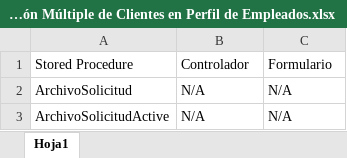
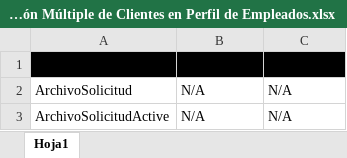
Before and after one commit to jas12345/ASN, an Excel workbook: Documentos/Análisis/Selección Múltiple de Clientes en Perfil de Empleados.xlsx, sheet Hoja1, drawn as a sheet; only a part is shown; values as stored, in another font and other column widths than the file's, no borders; charts and pictures not drawn; the diff names each change by its address in the sheet, - before the commit and + after, or states it on an @@ line.

```diff
--- a/Documentos/Análisis/Selección Múltiple de Clientes en Perfil de Empleados.xlsx (sheet Hoja1)
+++ b/Documentos/Análisis/Selección Múltiple de Clientes en Perfil de Empleados.xlsx (sheet Hoja1)
@@ A1:C1 fill: none → #000000, bold: off → on @@
```
Also changed, not shown: Documentos/Planes de Trabajo/Plan de Trabajo Multi-seleccion de Clientes en Perfil de Empleados.xlsx, 22 other files.
